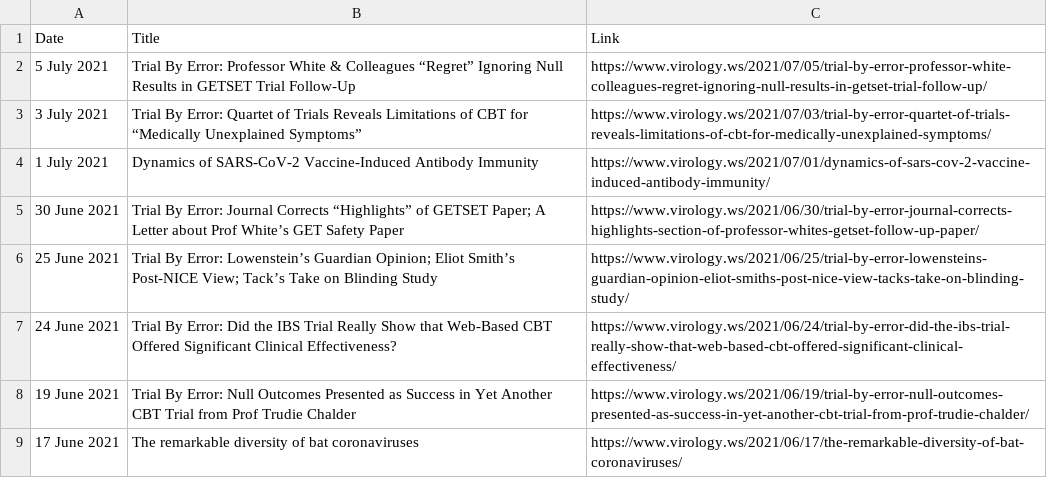
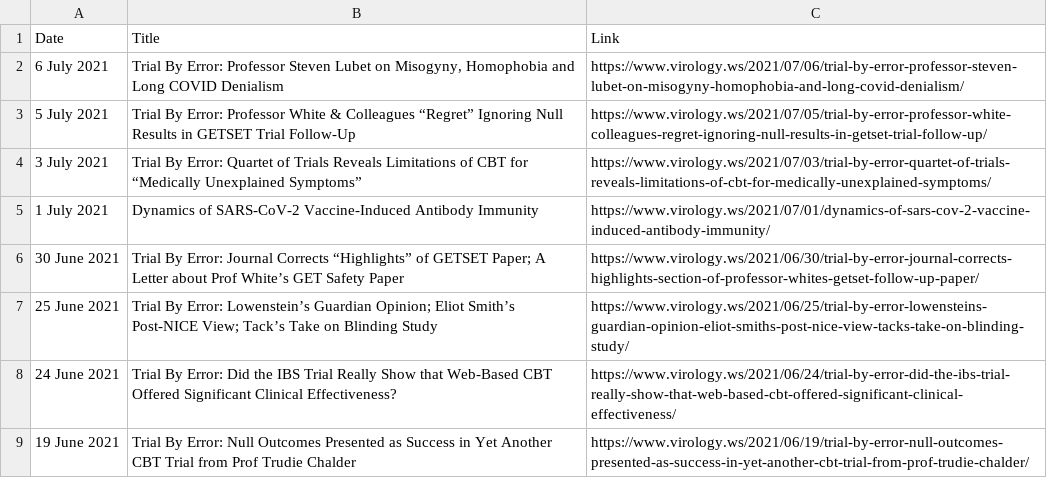
Before and after one commit to bbennett80/virology_blog, a CSV file: virology_blog.csv, drawn as a sheet; only a part is shown; the shorter side is filled out with more unchanged rows.

```diff
--- a/virology_blog.csv
+++ b/virology_blog.csv
@@ -1,2 +1,3 @@
 Date,Title,Link
+6 July 2021,"Trial By Error: Professor Steven Lubet on Misogyny, Homophobia and Long COVID Denialism",https://www.virology.ws/2021/07/06/trial-by-error-professor-steven-lubet-on-misogyny-homophobia-and-long-covid-denialism/
 5 July 2021,Trial By Error: Professor White & Colleagues “Regret” Ignoring Null Results in GETSET Trial Follow-Up,https://www.virology.ws/2021/07/05/trial-by-error-professor-white-colleagues-regret-ignoring-null-results-in-getset-trial-follow-up/
```
